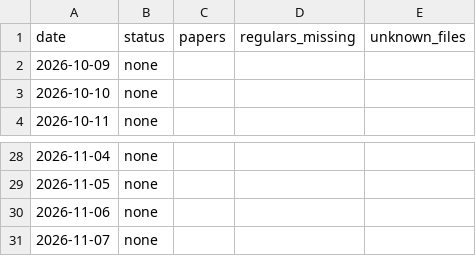
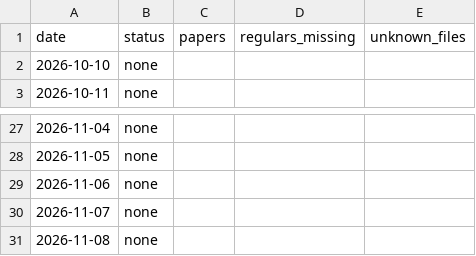
Before and after one commit to Aakash10867/SUPERFORECASTER, a CSV file: data/coverage.csv, drawn as a sheet; only a part is shown, gaps mark what is left out.

```diff
--- a/data/coverage.csv
+++ b/data/coverage.csv
@@ -1,3 +1,2 @@
 date,status,papers,regulars_missing,unknown_files
-2026-10-09,none,,,
 2026-10-10,none,,,
@@ -31 +30,2 @@ date,status,papers,regulars_missing,unknown_files
 2026-11-07,none,,,
+2026-11-08,none,,,
```
Also changed, not shown: data/pending_resolutions.csv, data/questions.csv, 6 other files.
